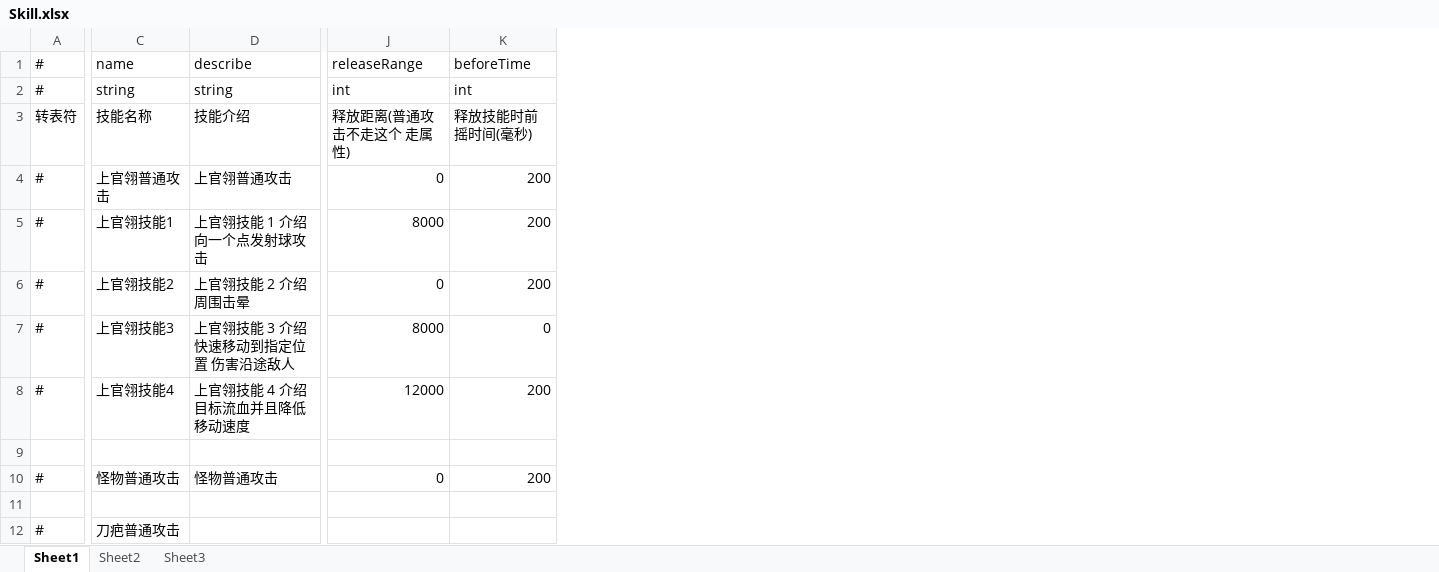
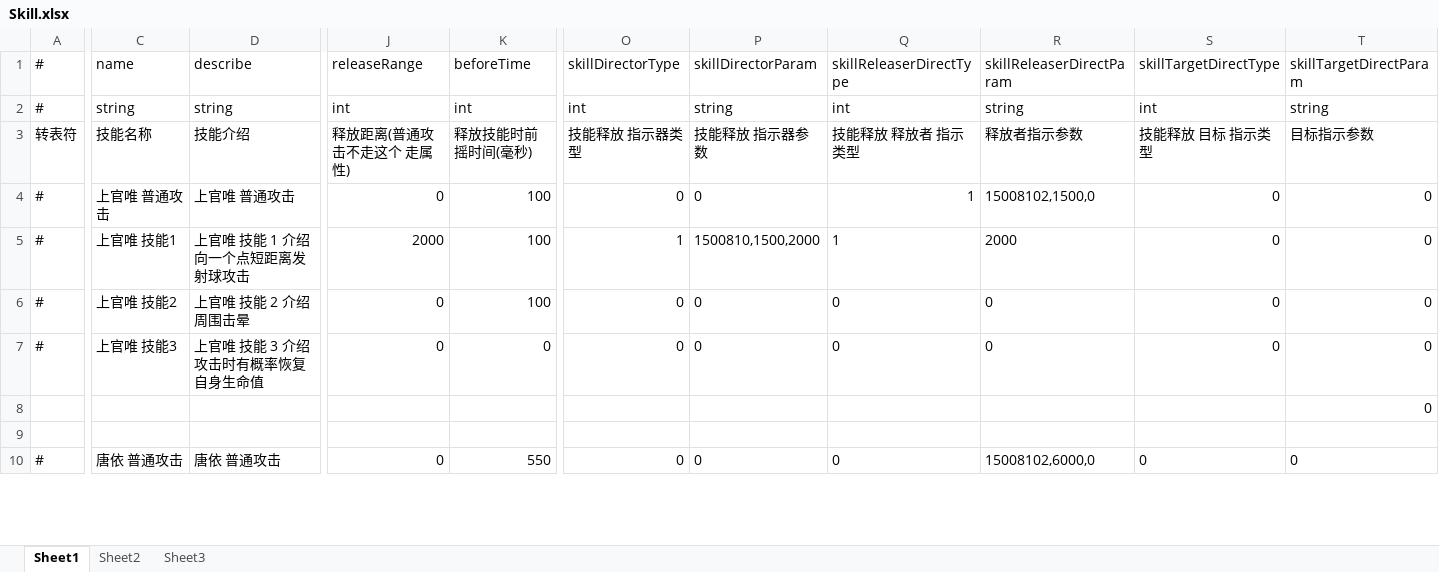
Before and after one commit to thanklzhang/001_GameFramework_Config, an Excel workbook: data_table/Skill.xlsx, sheet Sheet1, drawn as a sheet; only a part is shown, gaps mark what is left out; values as stored, in another font and other column widths than the file's, no borders; removed rows and columns are numbered as before the commit, all else as after; rows hold the shown columns only; the diff covers the shown part only; the diff names each change by its address in the sheet, - before the commit and + after, or states it on an @@ line.

```diff
--- a/data_table/Skill.xlsx (sheet Sheet1)
+++ b/data_table/Skill.xlsx (sheet Sheet1)
+column O (skillDirectorType), rows 2-7: int | 技能释放 指示器类型 | 0 | 1 | 0 | 0
+column P (skillDirectorParam), rows 2-7: string | 技能释放 指示器参数 | 0 | 1500810,1500,2000 | 0 | 0
+column Q (skillReleaserDirectType), rows 2-7: int | 技能释放 释放者 指示类型 | 1 | 1 | 0 | 0
+column R (skillReleaserDirectParam), rows 2-7: string | 释放者指示参数 | 15008102,1500,0 | 2000 | 0 | 0
+column S (skillTargetDirectType), rows 2-7: int | 技能释放 目标 指示类型 | 0 | 0 | 0 | 0
+column T (skillTargetDirectParam), rows 2-8: string | 目标指示参数 | 0 | 0 | 0 | 0 | 0
-C4 (name): 上官翎普通攻击
+C4 (name): 上官唯 普通攻击
-D4 (describe): 上官翎普通攻击
+D4 (describe): 上官唯 普通攻击
-K4:K6 (beforeTime): 200
+K4:K6 (beforeTime): 100
-C5 (name): 上官翎技能1
+C5 (name): 上官唯 技能1
-D5 (describe): 上官翎技能 1 介绍 向一个点发射球攻击
+D5 (describe): 上官唯 技能 1 介绍 向一个点短距离发射球攻击
-J5 (releaseRange): 8000
+J5 (releaseRange): 2000
-C6 (name): 上官翎技能2
+C6 (name): 上官唯 技能2
-D6 (describe): 上官翎技能 2 介绍 周围击晕
+D6 (describe): 上官唯 技能 2 介绍 周围击晕
-C7 (name): 上官翎技能3
+C7 (name): 上官唯 技能3
-D7 (describe): 上官翎技能 3 介绍 快速移动到指定位置 伤害沿途敌人
+D7 (describe): 上官唯 技能 3 介绍 攻击时有概率恢复自身生命值
-J7 (releaseRange): 8000
+J7 (releaseRange): 0
-row 8: # | 上官翎技能4 | 上官翎技能 4 介绍 目标流血并且降低移动速度 | 12000 | 200
-row 10: # | 怪物普通攻击 | 怪物普通攻击 | 0 | 200
-row 12: # | 刀疤普通攻击
+row 10: # | 唐依 普通攻击 | 唐依 普通攻击 | 0 | 550 | 0 | 0 | 0 | 15008102,6000,0 | 0 | 0
```
Also changed, not shown: 17 added rows, 2 removed rows and 17 edited cells elsewhere in this sheet, data_table/Battle.xlsx, data_table/CalculateEffect.xlsx, 16 other files.
